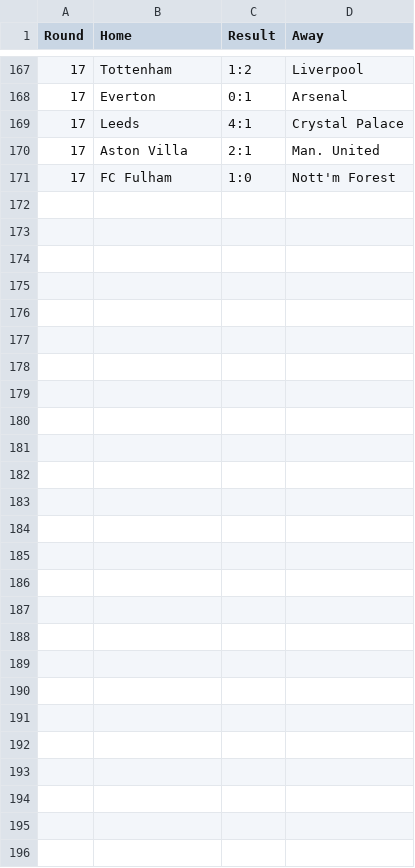
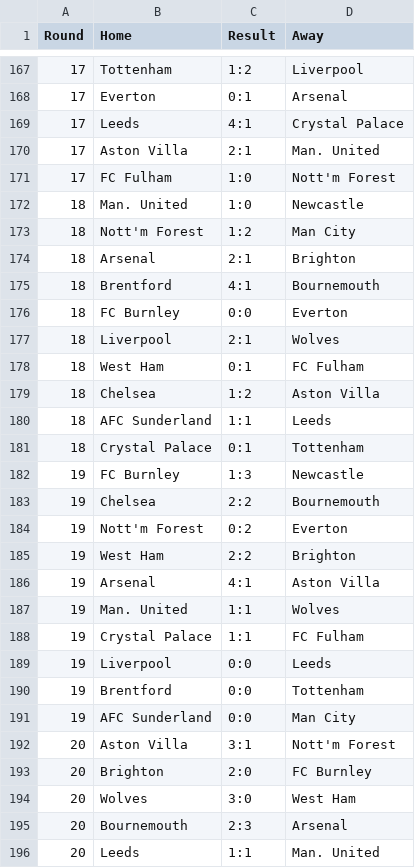
Before and after one commit to Boehme23/Website, a CSV file: Futebol Portugues/Schedule_premier-league.csv, drawn as a sheet; only a part is shown, gaps mark what is left out; the diff names each change by its address in the sheet, - before the commit and + after, or states it on an @@ line.

```diff
--- a/Futebol Portugues/Schedule_premier-league.csv
+++ b/Futebol Portugues/Schedule_premier-league.csv
+row 172: 18 | Man. United | 1:0 | Newcastle
+row 173: 18 | Nott'm Forest | 1:2 | Man City
+row 174: 18 | Arsenal | 2:1 | Brighton
+row 175: 18 | Brentford | 4:1 | Bournemouth
+row 176: 18 | FC Burnley | 0:0 | Everton
+row 177: 18 | Liverpool | 2:1 | Wolves
+row 178: 18 | West Ham | 0:1 | FC Fulham
+row 179: 18 | Chelsea | 1:2 | Aston Villa
+row 180: 18 | AFC Sunderland | 1:1 | Leeds
+row 181: 18 | Crystal Palace | 0:1 | Tottenham
+row 182: 19 | FC Burnley | 1:3 | Newcastle
+row 183: 19 | Chelsea | 2:2 | Bournemouth
+row 184: 19 | Nott'm Forest | 0:2 | Everton
+row 185: 19 | West Ham | 2:2 | Brighton
+row 186: 19 | Arsenal | 4:1 | Aston Villa
+row 187: 19 | Man. United | 1:1 | Wolves
+row 188: 19 | Crystal Palace | 1:1 | FC Fulham
+row 189: 19 | Liverpool | 0:0 | Leeds
+row 190: 19 | Brentford | 0:0 | Tottenham
+row 191: 19 | AFC Sunderland | 0:0 | Man City
+row 192: 20 | Aston Villa | 3:1 | Nott'm Forest
+row 193: 20 | Brighton | 2:0 | FC Burnley
+row 194: 20 | Wolves | 3:0 | West Ham
+row 195: 20 | Bournemouth | 2:3 | Arsenal
+row 196: 20 | Leeds | 1:1 | Man. United
```
Also changed, not shown: Futebol Portugues/All_Leagues_Combined.csv, Futebol Portugues/All_Proximos_Jogos.csv, 16 other files.
